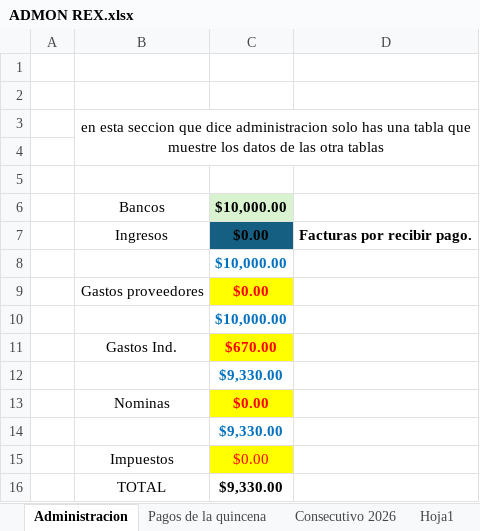
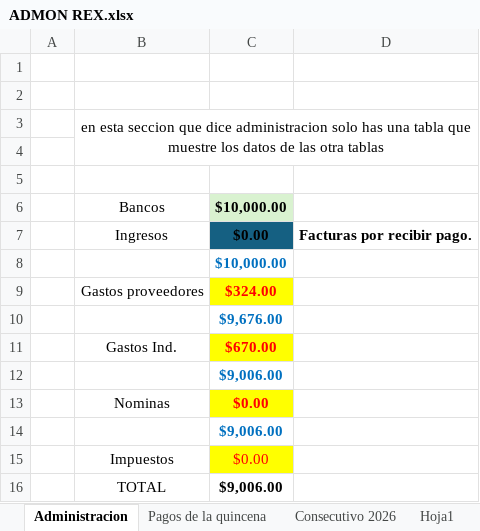
Before and after one commit to zalazardemiranda-del/ADMOND, an Excel workbook: ADMON REX.xlsx, sheet Administracion, drawn as a sheet; values as stored, in another font and other column widths than the file's, no borders; the diff names each change by its address in the sheet, - before the commit and + after, or states it on an @@ line.

```diff
--- a/ADMON REX.xlsx (sheet Administracion)
+++ b/ADMON REX.xlsx (sheet Administracion)
-C9: $0.00
+C9: $324.00
-C10: $10,000.00
+C10: $9,676.00
-C12: $9,330.00
+C12: $9,006.00
-C14: $9,330.00
+C14: $9,006.00
-C16: $9,330.00
+C16: $9,006.00
```
Also changed, not shown: sheet Pagos de la quincena, sheet Consecutivo 2026, 3 other files.
